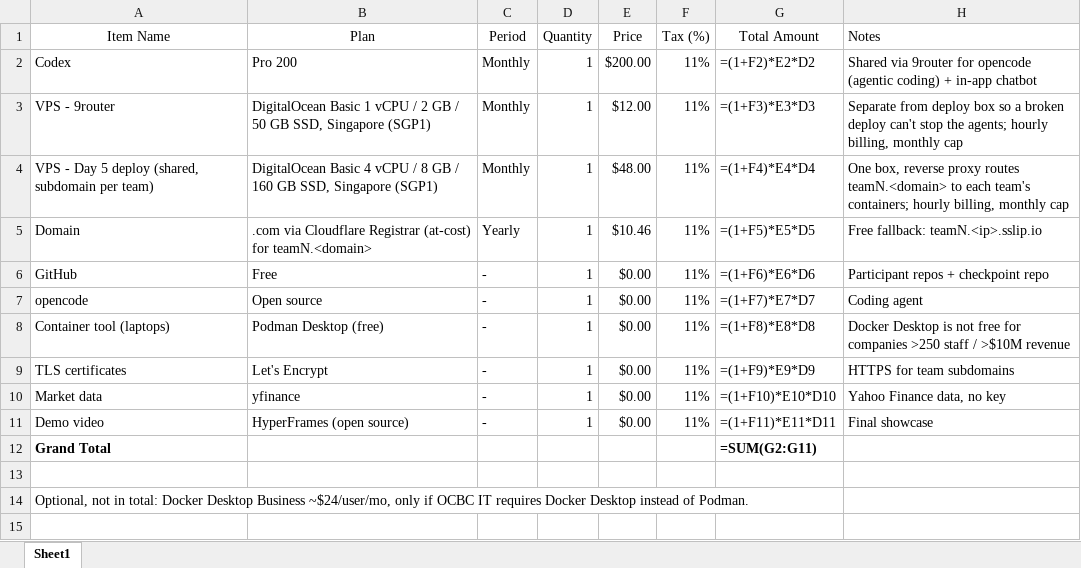
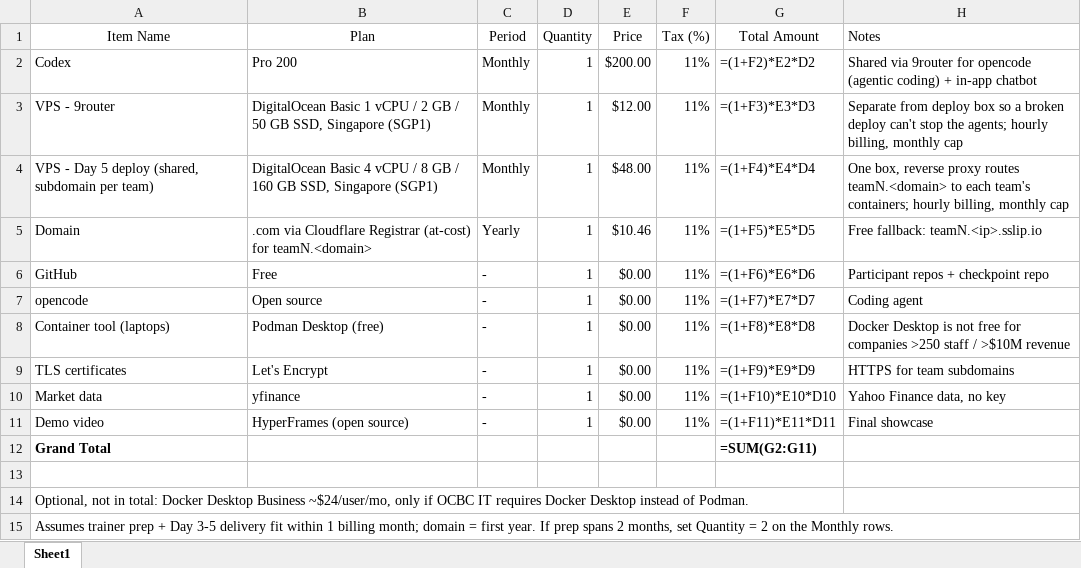
Before and after one commit to ChandraLiuswanto/vibe-training, an Excel workbook: budgetting.xlsx, sheet Sheet1, drawn as a sheet; values as stored, in another font and other column widths than the file's, no borders; formulas without a stored value are shown as written; the diff names each change by its address in the sheet, - before the commit and + after, or states it on an @@ line.

Commit message:
Budget: state cost-window assumption under the total

```diff
--- a/budgetting.xlsx (sheet Sheet1)
+++ b/budgetting.xlsx (sheet Sheet1)
+row 15: Assumes trainer prep + Day 3-5 delivery fit within 1 billing month; domain = first year. If prep spans 2 months, set Quantity = 2 on the Monthly rows.
```
Also changed, not shown: 2 other files.
